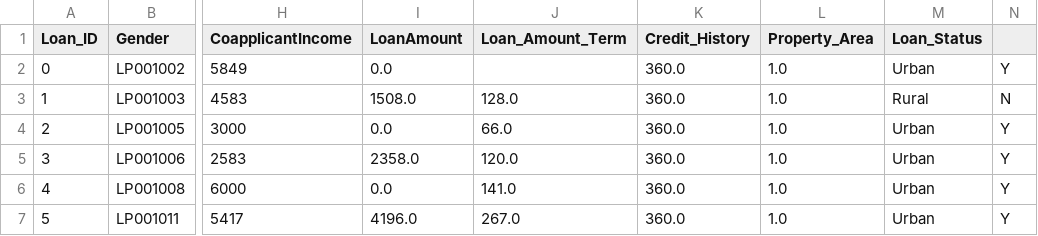
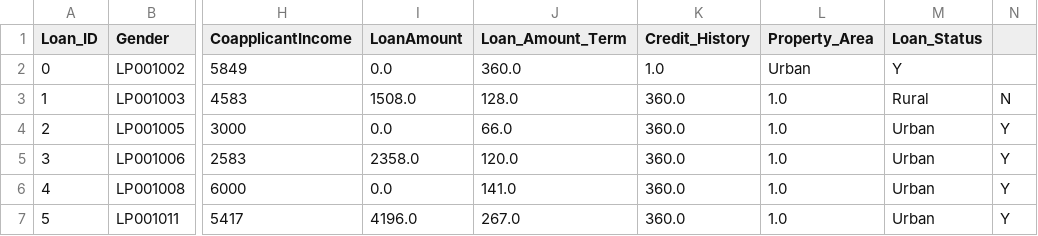
Before and after one commit to mrethical8/ShadowFox-AIML-Internship, a CSV file: loan_prediction.csv, drawn as a sheet; only a part is shown, gaps mark what is left out; the diff names each change by its address in the sheet, - before the commit and + after, or states it on an @@ line.

Commit message:
Update loan_prediction.csv

```diff
--- a/loan_prediction.csv
+++ b/loan_prediction.csv
-J2 (Loan_Amount_Term): (empty)
+J2 (Loan_Amount_Term): 360.0
-K2 (Credit_History): 360.0
+K2 (Credit_History): 1.0
-L2 (Property_Area): 1.0
+L2 (Property_Area): Urban
-M2 (Loan_Status): Urban
+M2 (Loan_Status): Y
-N2: Y
+N2: (empty)
```
